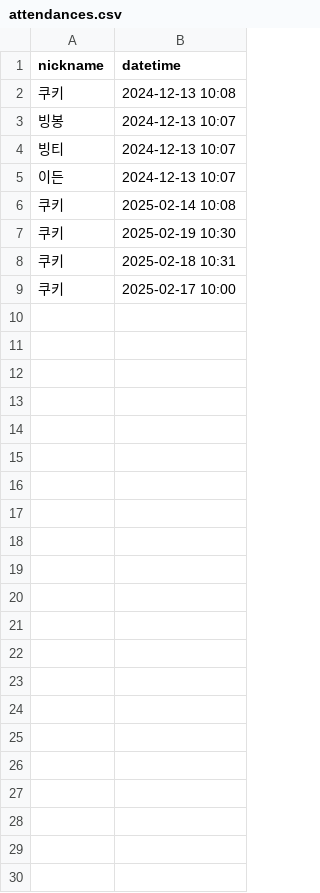
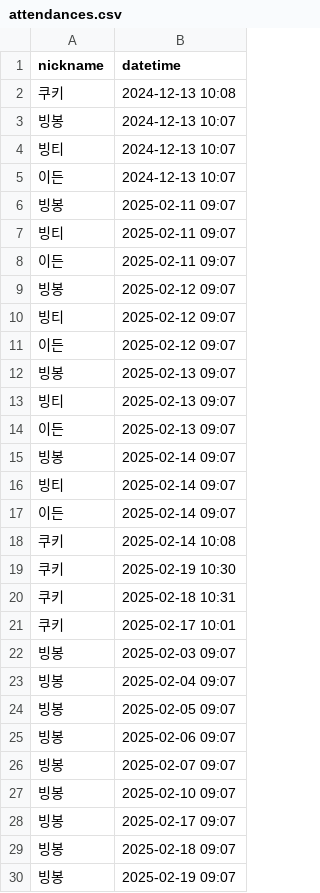
Before and after one commit to woowacourse/java-attendance, a CSV file: src/main/resources/attendances.csv, drawn as a sheet.

Commit message:
chore: 출석 기록 추가

```diff
--- a/src/main/resources/attendances.csv
+++ b/src/main/resources/attendances.csv
@@ -5,2 +5,14 @@ nickname,datetime
 이든,2024-12-13 10:07
+빙봉,2025-02-11 09:07
+빙티,2025-02-11 09:07
+이든,2025-02-11 09:07
+빙봉,2025-02-12 09:07
+빙티,2025-02-12 09:07
+이든,2025-02-12 09:07
+빙봉,2025-02-13 09:07
+빙티,2025-02-13 09:07
+이든,2025-02-13 09:07
+빙봉,2025-02-14 09:07
+빙티,2025-02-14 09:07
+이든,2025-02-14 09:07
 쿠키,2025-02-14 10:08
@@ -8,2 +20,11 @@ nickname,datetime
 쿠키,2025-02-18 10:31
-쿠키,2025-02-17 10:00
+쿠키,2025-02-17 10:01
+빙봉,2025-02-03 09:07
+빙봉,2025-02-04 09:07
+빙봉,2025-02-05 09:07
+빙봉,2025-02-06 09:07
+빙봉,2025-02-07 09:07
+빙봉,2025-02-10 09:07
+빙봉,2025-02-17 09:07
+빙봉,2025-02-18 09:07
+빙봉,2025-02-19 09:07
```
